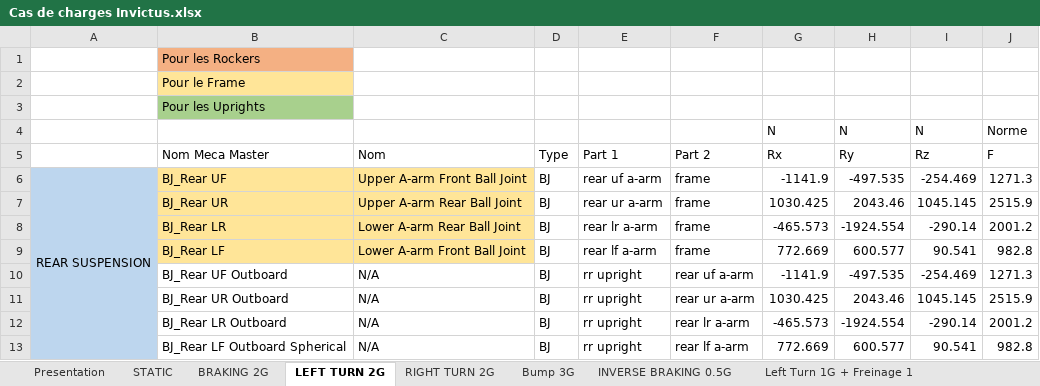
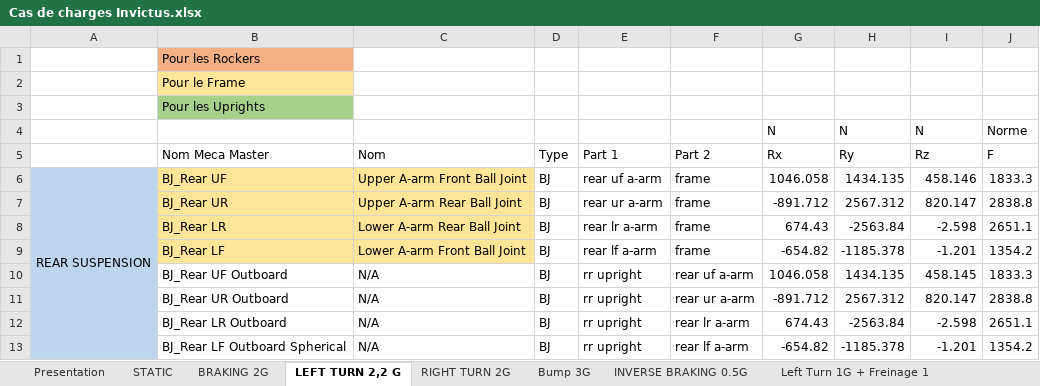
Before and after one commit to EOSCogniton/STUF-2020, an Excel workbook: SU_Suspension/13_Cas_de_charges/Cas de charges Invictus.xlsx, sheet LEFT TURN 2,2 G, drawn as a sheet; only a part is shown; values as stored, in another font and other column widths than the file's, no borders; table styles not drawn; the diff covers the shown part only; the diff names each change by its address in the sheet, - before the commit and + after, or states it on an @@ line.

```diff
--- a/SU_Suspension/13_Cas_de_charges/Cas de charges Invictus.xlsx (sheet LEFT TURN 2,2 G)
+++ b/SU_Suspension/13_Cas_de_charges/Cas de charges Invictus.xlsx (sheet LEFT TURN 2,2 G)
-sheet tab: LEFT TURN 2G
+sheet tab: LEFT TURN 2,2 G
-G6 (Rx): -1141.9
+G6 (Rx): 1046.058
-H6 (Ry): -497.535
+H6 (Ry): 1434.135
-I6 (Rz): -254.469
+I6 (Rz): 458.146
-J6 (F): 1271.3
+J6 (F): 1833.3
-G7 (Rx): 1030.425
+G7 (Rx): -891.712
-H7 (Ry): 2043.46
+H7 (Ry): 2567.312
-I7 (Rz): 1045.145
+I7 (Rz): 820.147
-J7 (F): 2515.9
+J7 (F): 2838.8
-G8 (Rx): -465.573
+G8 (Rx): 674.43
-H8 (Ry): -1924.554
+H8 (Ry): -2563.84
-I8 (Rz): -290.14
+I8 (Rz): -2.598
-J8 (F): 2001.2
+J8 (F): 2651.1
-G9 (Rx): 772.669
+G9 (Rx): -654.82
-H9 (Ry): 600.577
+H9 (Ry): -1185.378
-I9 (Rz): 90.541
+I9 (Rz): -1.201
-J9 (F): 982.8
+J9 (F): 1354.2
-G10 (Rx): -1141.9
+G10 (Rx): 1046.058
-H10 (Ry): -497.535
+H10 (Ry): 1434.135
-I10 (Rz): -254.469
+I10 (Rz): 458.145
-J10 (F): 1271.3
+J10 (F): 1833.3
-G11 (Rx): 1030.425
+G11 (Rx): -891.712
-H11 (Ry): 2043.46
+H11 (Ry): 2567.312
-I11 (Rz): 1045.145
+I11 (Rz): 820.147
-J11 (F): 2515.9
+J11 (F): 2838.8
-G12 (Rx): -465.573
+G12 (Rx): 674.43
-H12 (Ry): -1924.554
+H12 (Ry): -2563.84
-I12 (Rz): -290.14
+I12 (Rz): -2.598
-J12 (F): 2001.2
+J12 (F): 2651.1
-G13 (Rx): 772.669
+G13 (Rx): -654.82
-H13 (Ry): 600.577
+H13 (Ry): -1185.378
-I13 (Rz): 90.541
+I13 (Rz): -1.201
-J13 (F): 982.8
+J13 (F): 1354.2
```
Also changed, not shown: 118 edited cells elsewhere in this sheet, 4 other files.
